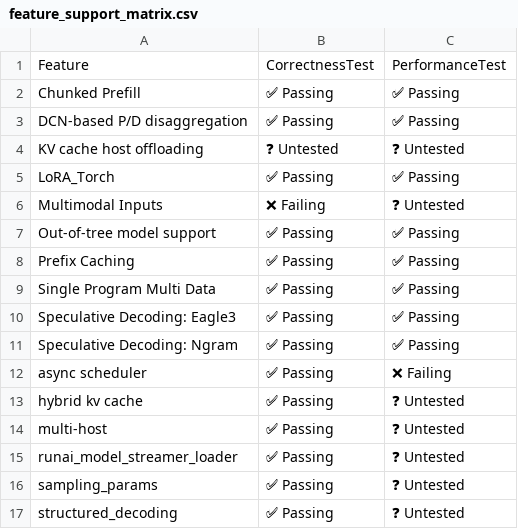
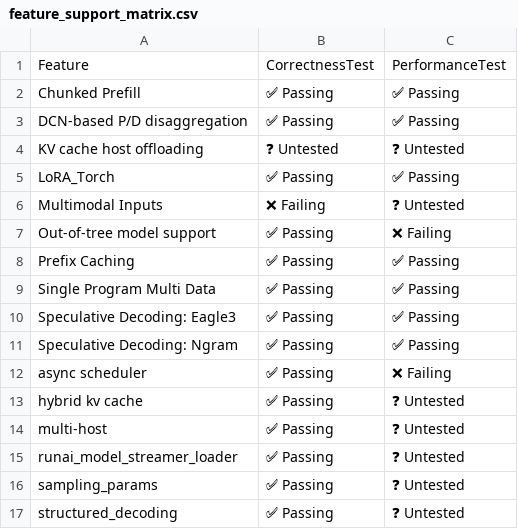
Before and after one commit to j-luwierski/vllm-tpu-inference-qwen4exp-mtp, a CSV file: tpu-interface/support_matrices/nightly/v7x/default/feature_support_matrix.csv, drawn as a sheet.

```diff
--- a/tpu-interface/support_matrices/nightly/v7x/default/feature_support_matrix.csv
+++ b/tpu-interface/support_matrices/nightly/v7x/default/feature_support_matrix.csv
@@ -6,3 +6,3 @@ Feature,CorrectnessTest,PerformanceTest
 "Multimodal Inputs",❌ Failing,❓ Untested
-"Out-of-tree model support",✅ Passing,✅ Passing
+"Out-of-tree model support",✅ Passing,❌ Failing
 "Prefix Caching",✅ Passing,✅ Passing
```
Also changed, not shown: tpu-interface/support_matrices/nightly/v6e/default/model_support_matrix.csv, tpu-interface/support_matrices/nightly/v7x/default/model_support_matrix.csv, 1 other file.
